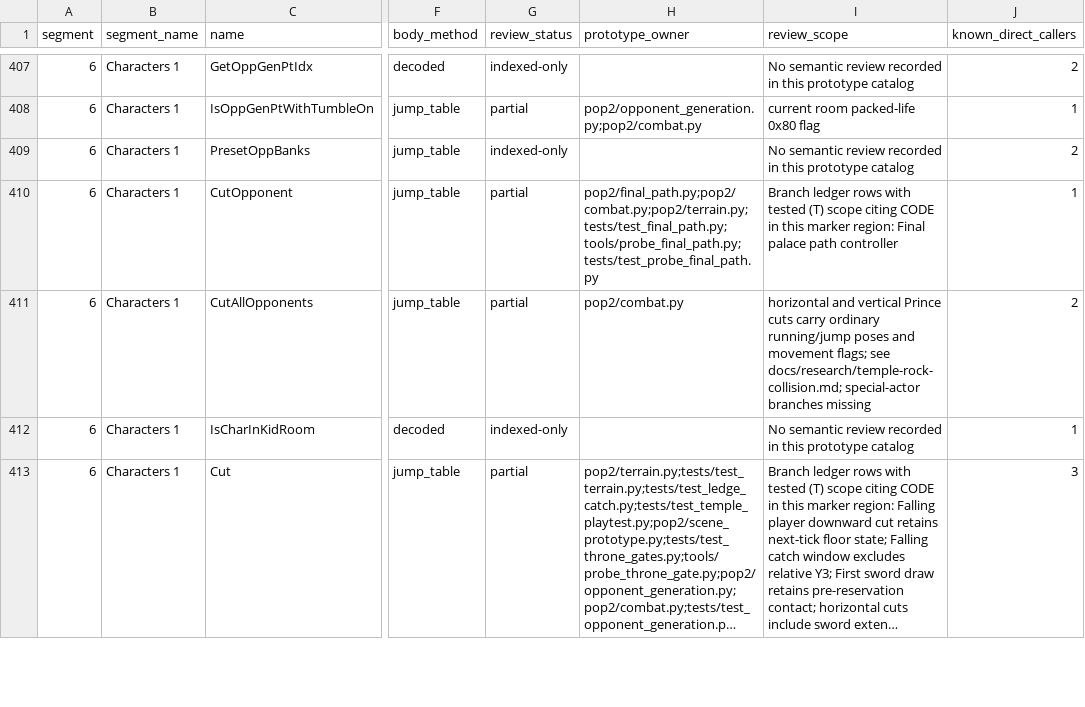
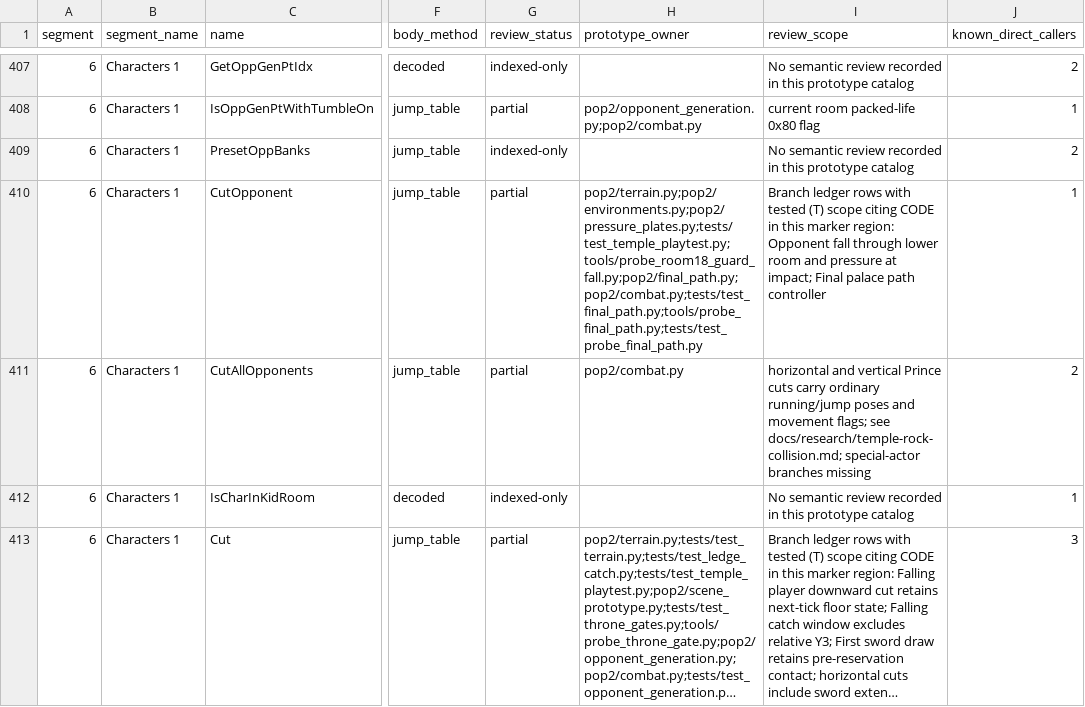
Before and after one commit to Pessegos/prince-of-persia-2-macintosh-native, a CSV file: docs/RECOVERY_CATALOG.csv, drawn as a sheet; only a part is shown, gaps mark what is left out; long unchanged cells end in …; the diff names each change by its address in the sheet, - before the commit and + after, or states it on an @@ line.

Commit message:
Preserve guard fall height and plate contact across room drops

```diff
--- a/docs/RECOVERY_CATALOG.csv
+++ b/docs/RECOVERY_CATALOG.csv
-H410 (prototype_owner): pop2/final_path.py;pop2/combat.py;pop2/terrain.py;tests/test_final_path.py;tools/probe_final_path.py;tests/test_probe_final_path.py
+H410 (prototype_owner): pop2/terrain.py;pop2/environments.py;pop2/pressure_plates.py;tests/test_temple_playtest.py;tools/probe_room18_guard_fall.py;pop2/final_path.py;pop2/combat.py;tests/test_final_path.py;tools/probe_final_path.py;tests/test_probe_final_path.py
-I410 (review_scope): …marker region: Final palace…
+I410 (review_scope): …marker region: Opponent fall through lower room and pressure at impact; Final palace…
```
Also changed, not shown: 8 other files.
